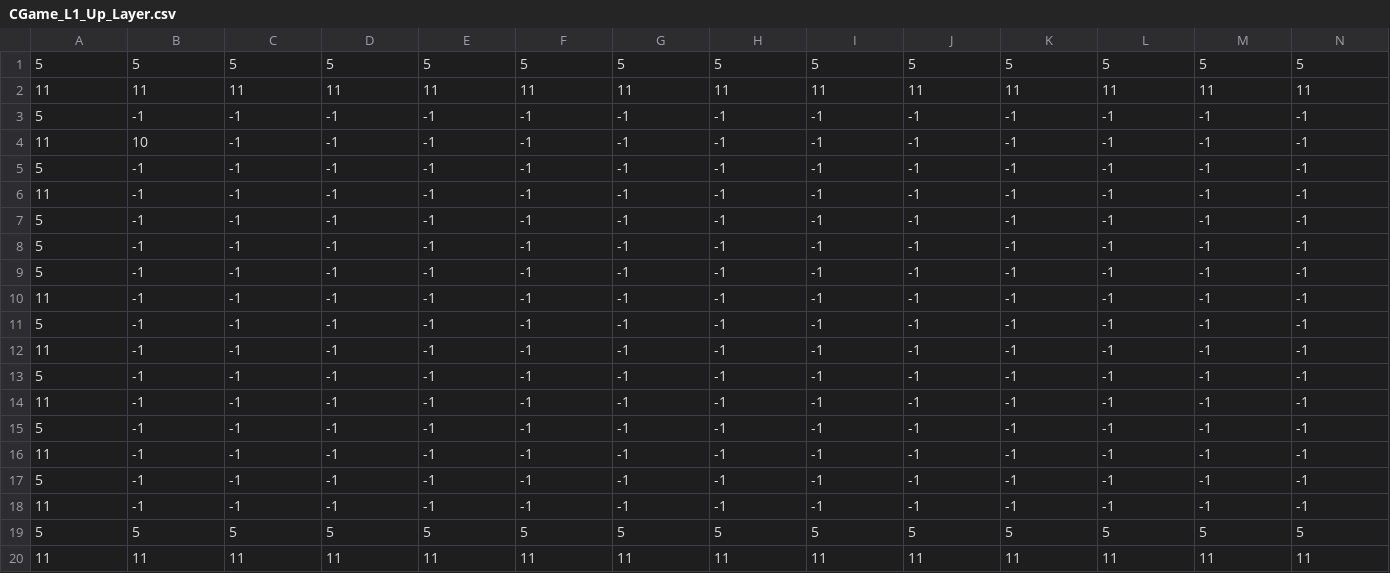
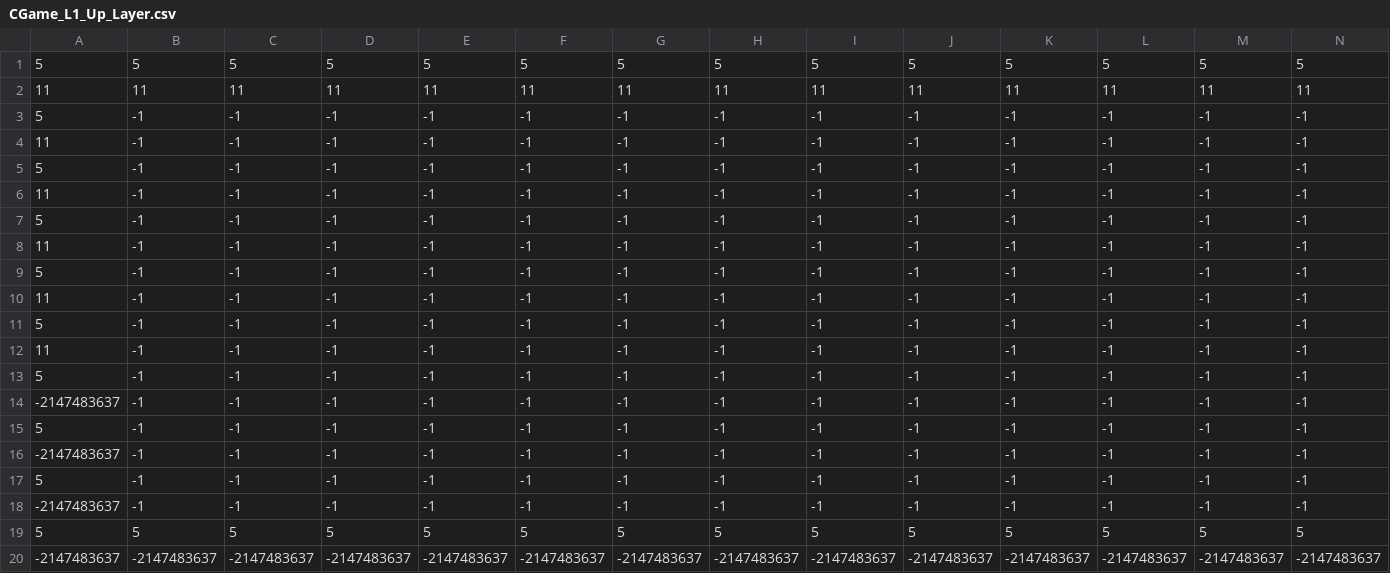
Before and after one commit to ATC92/TEMPEST, a CSV file: assets/Maps/CGame_L1_Up_Layer.csv, drawn as a sheet; only a part is shown; removed rows and columns are numbered as before the commit, all else as after; rows hold the shown columns only; the diff names each change by its address in the sheet, - before the commit and + after, or states it on an @@ line.

Commit message:
Update CGame

```diff
--- a/assets/Maps/CGame_L1_Up_Layer.csv
+++ b/assets/Maps/CGame_L1_Up_Layer.csv
-B4: 10
+B4: -1
-row 6: 11 | -1 | -1 | -1 | -1 | -1 | -1 | -1 | -1 | -1 | -1 | -1 | -1 | -1
-row 8: 5 | -1 | -1 | -1 | -1 | -1 | -1 | -1 | -1 | -1 | -1 | -1 | -1 | -1
-A14: 11
+A14: -2147483637
@@ row 5 moved to row 15: 5 @@
+row 16: -2147483637 | -1 | -1 | -1 | -1 | -1 | -1 | -1 | -1 | -1 | -1 | -1 | -1 | -1
@@ row 7 moved to row 17: 5 @@
+row 18: -2147483637 | -1 | -1 | -1 | -1 | -1 | -1 | -1 | -1 | -1 | -1 | -1 | -1 | -1
-row 20: 11 | 11 | 11 | 11 | 11 | 11 | 11 | 11 | 11 | 11 | 11 | 11 | 11 | 11
+row 20: -2147483637 | -2147483637 | -2147483637 | -2147483637 | -2147483637 | -2147483637 | -2147483637 | -2147483637 | -2147483637 | -2147483637 | -2147483637 | -2147483637 | -2147483637 | -2147483637
```
Also changed, not shown: assets/Maps/CGame_L1_BG_Layer.csv, 17 other files.
